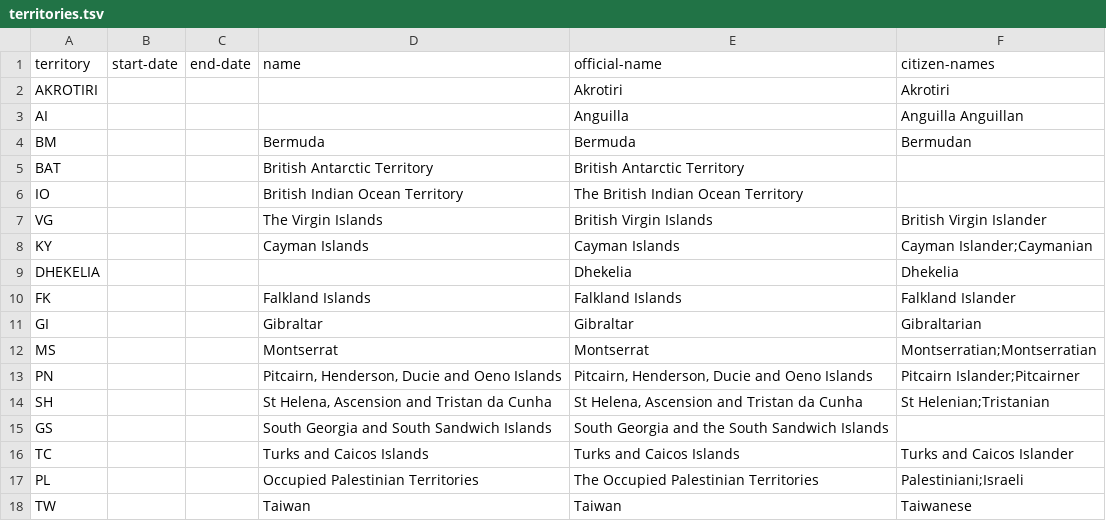
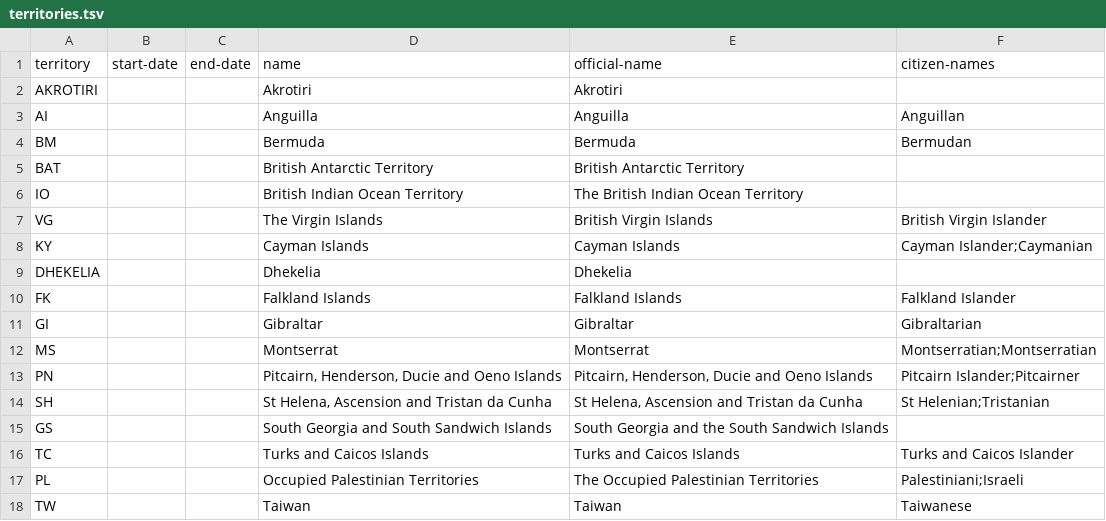
Before and after one commit to openregister/country-data, a TSV file: data/territory/territories.tsv, drawn as a sheet.

Commit message:
Fixup of territory tabs

```diff
--- a/data/territory/territories.tsv
+++ b/data/territory/territories.tsv
@@ -1,4 +1,4 @@
 territory	start-date	end-date	name	official-name	citizen-names
-AKROTIRI				Akrotiri	Akrotiri
-AI				Anguilla	Anguilla    Anguillan
+AKROTIRI			Akrotiri	Akrotiri	
+AI			Anguilla	Anguilla	Anguillan
 BM			Bermuda	Bermuda	Bermudan
@@ -8,3 +8,3 @@ VG			The Virgin Islands	British Virgin Islands	British Virgin Islander
 KY			Cayman Islands	Cayman Islands	Cayman Islander;Caymanian
-DHEKELIA				Dhekelia	Dhekelia
+DHEKELIA			Dhekelia	Dhekelia	
 FK			Falkland Islands	Falkland Islands	Falkland Islander
```
